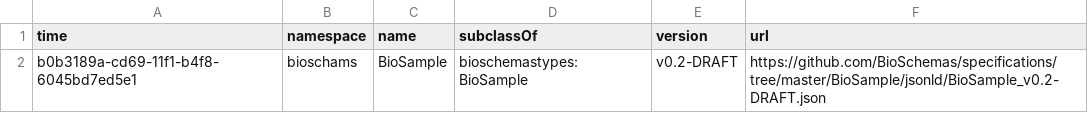
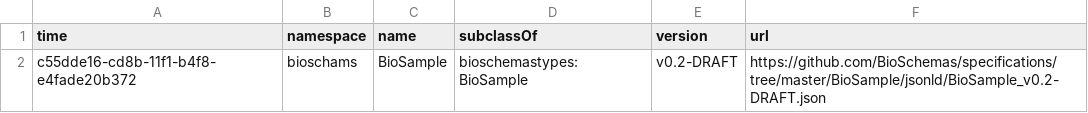
Before and after one commit to BioSchemas/bioschemas-dde, a CSV file: latest-updated-profiles/BioSample.csv, drawn as a sheet.

```diff
--- a/latest-updated-profiles/BioSample.csv
+++ b/latest-updated-profiles/BioSample.csv
@@ -1,2 +1,2 @@
 time,namespace,name,subclassOf,version,url
-b0b3189a-cd69-11f1-b4f8-6045bd7ed5e1,bioschams,BioSample,bioschemastypes:BioSample,v0.2-DRAFT,https://github.com/BioSchemas/specifications/tree/master/BioSample/jsonld/BioSample_v0.2-DRAFT.json
+c55dde16-cd8b-11f1-b4f8-e4fade20b372,bioschams,BioSample,bioschemastypes:BioSample,v0.2-DRAFT,https://github.com/BioSchemas/specifications/tree/master/BioSample/jsonld/BioSample_v0.2-DRAFT.json
```
